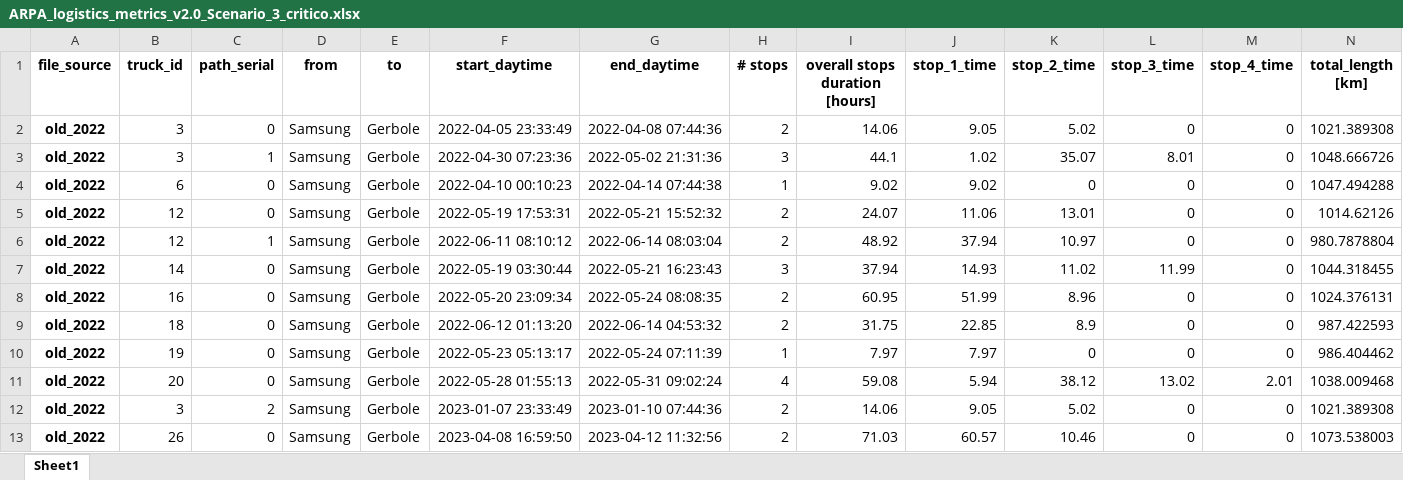
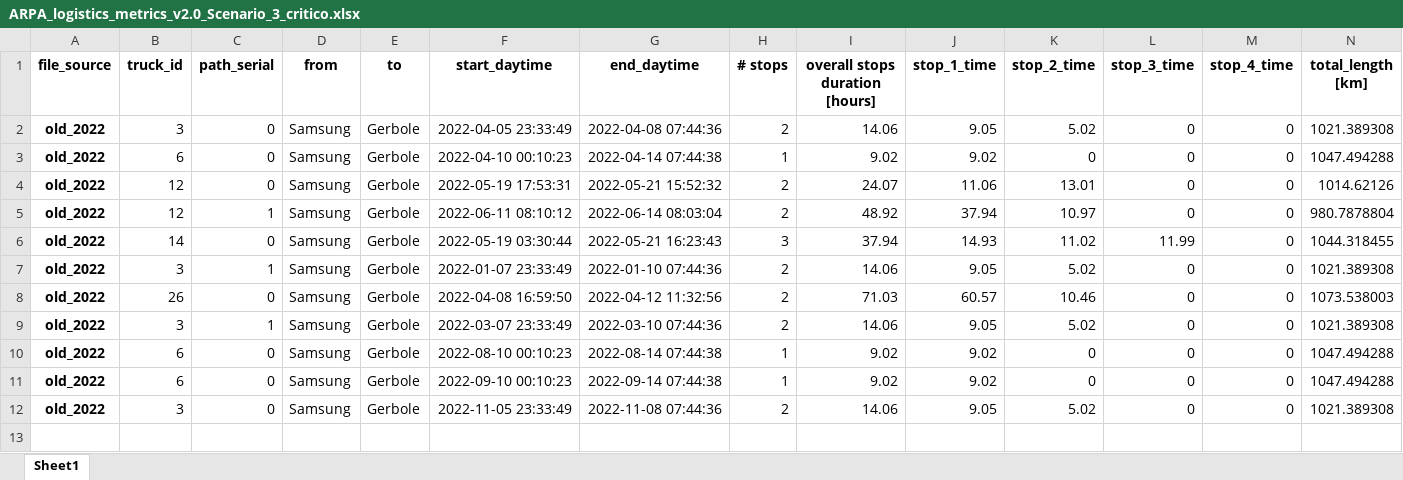
Before and after one commit to gstecca/cnriasiarpa, an Excel workbook: arpascm/ARPA_logistics_metrics_v2.0_Scenario_3_critico.xlsx, sheet Sheet1, drawn as a sheet; only a part is shown; values as stored, in another font and other column widths than the file's, no borders; removed rows and columns are numbered as before the commit, all else as after; rows hold the shown columns only; the diff names each change by its address in the sheet, - before the commit and + after, or states it on an @@ line.

```diff
--- a/arpascm/ARPA_logistics_metrics_v2.0_Scenario_3_critico.xlsx (sheet Sheet1)
+++ b/arpascm/ARPA_logistics_metrics_v2.0_Scenario_3_critico.xlsx (sheet Sheet1)
-row 3: old_2022 | 3 | 1 | Samsung | Gerbole | 2022-04-30 07:23:36 | 2022-05-02 21:31:36 | 3 | 44.1 | 1.02 | 35.07 | 8.01 | 0 | 1048.666726
-row 8: old_2022 | 16 | 0 | Samsung | Gerbole | 2022-05-20 23:09:34 | 2022-05-24 08:08:35 | 2 | 60.95 | 51.99 | 8.96 | 0 | 0 | 1024.376131
-row 9: old_2022 | 18 | 0 | Samsung | Gerbole | 2022-06-12 01:13:20 | 2022-06-14 04:53:32 | 2 | 31.75 | 22.85 | 8.9 | 0 | 0 | 987.422593
-row 10: old_2022 | 19 | 0 | Samsung | Gerbole | 2022-05-23 05:13:17 | 2022-05-24 07:11:39 | 1 | 7.97 | 7.97 | 0 | 0 | 0 | 986.404462
-row 11: old_2022 | 20 | 0 | Samsung | Gerbole | 2022-05-28 01:55:13 | 2022-05-31 09:02:24 | 4 | 59.08 | 5.94 | 38.12 | 13.02 | 2.01 | 1038.009468
-C7 (path_serial): 2
+C7 (path_serial): 1
-F7 (start_daytime): 2023-01-07 23:33:49
+F7 (start_daytime): 2022-01-07 23:33:49
-G7 (end_daytime): 2023-01-10 07:44:36
+G7 (end_daytime): 2022-01-10 07:44:36
-F8 (start_daytime): 2023-04-08 16:59:50
+F8 (start_daytime): 2022-04-08 16:59:50
-G8 (end_daytime): 2023-04-12 11:32:56
+G8 (end_daytime): 2022-04-12 11:32:56
+row 9: old_2022 | 3 | 1 | Samsung | Gerbole | 2022-03-07 23:33:49 | 2022-03-10 07:44:36 | 2 | 14.06 | 9.05 | 5.02 | 0 | 0 | 1021.389308
+row 10: old_2022 | 6 | 0 | Samsung | Gerbole | 2022-08-10 00:10:23 | 2022-08-14 07:44:38 | 1 | 9.02 | 9.02 | 0 | 0 | 0 | 1047.494288
+row 11: old_2022 | 6 | 0 | Samsung | Gerbole | 2022-09-10 00:10:23 | 2022-09-14 07:44:38 | 1 | 9.02 | 9.02 | 0 | 0 | 0 | 1047.494288
+row 12: old_2022 | 3 | 0 | Samsung | Gerbole | 2022-11-05 23:33:49 | 2022-11-08 07:44:36 | 2 | 14.06 | 9.05 | 5.02 | 0 | 0 | 1021.389308
```
Also changed, not shown: arpascm/ARPA_logistics_metrics_v2.0_Scenario_2_al_limite.xlsx, 2 other files.
